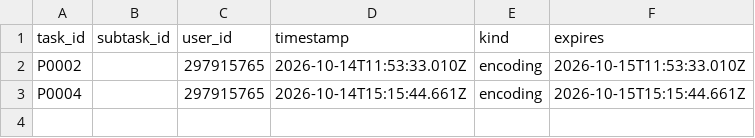
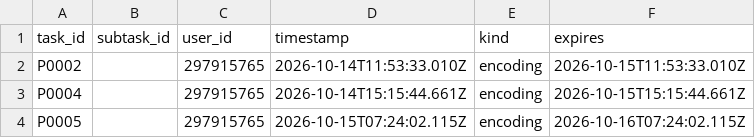
Before and after one commit to ohwjd/test-20261013, a CSV file: tracking/lock.csv, drawn as a sheet; the diff names each change by its address in the sheet, - before the commit and + after, or states it on an @@ line.

```diff
--- a/tracking/lock.csv
+++ b/tracking/lock.csv
+row 4: P0005 |  | 297915765 | 2026-10-15T07:24:02.115Z | encoding | 2026-10-16T07:24:02.115Z
```
Also changed, not shown: tracking/history.csv.
